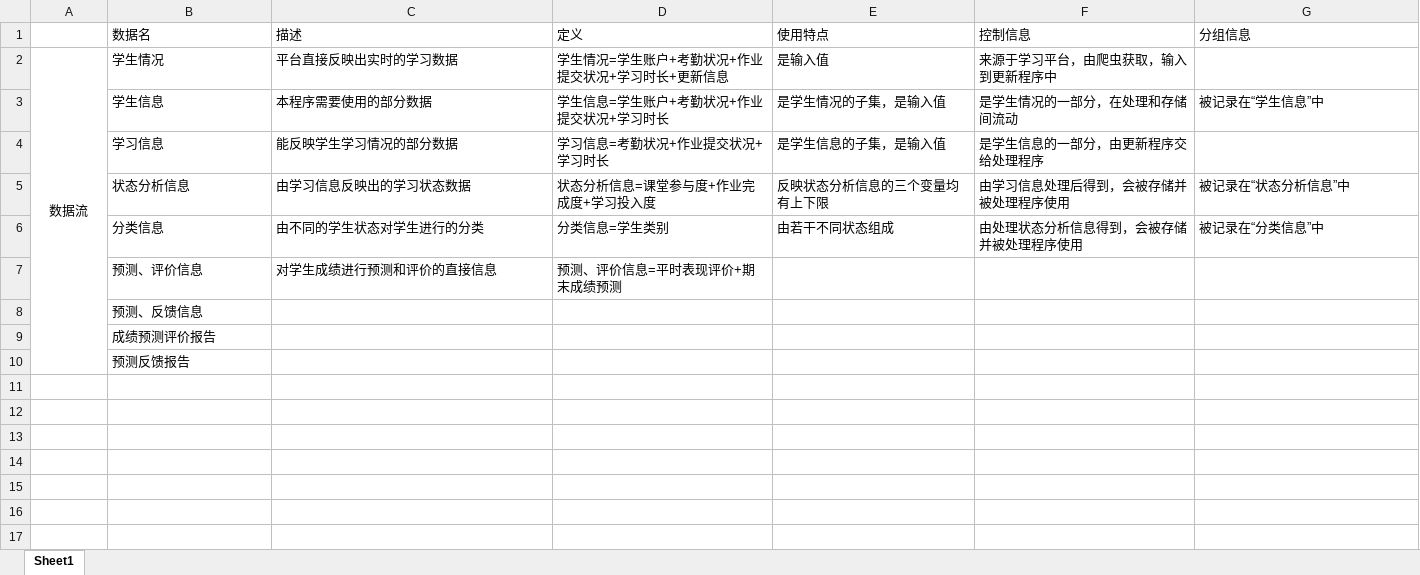
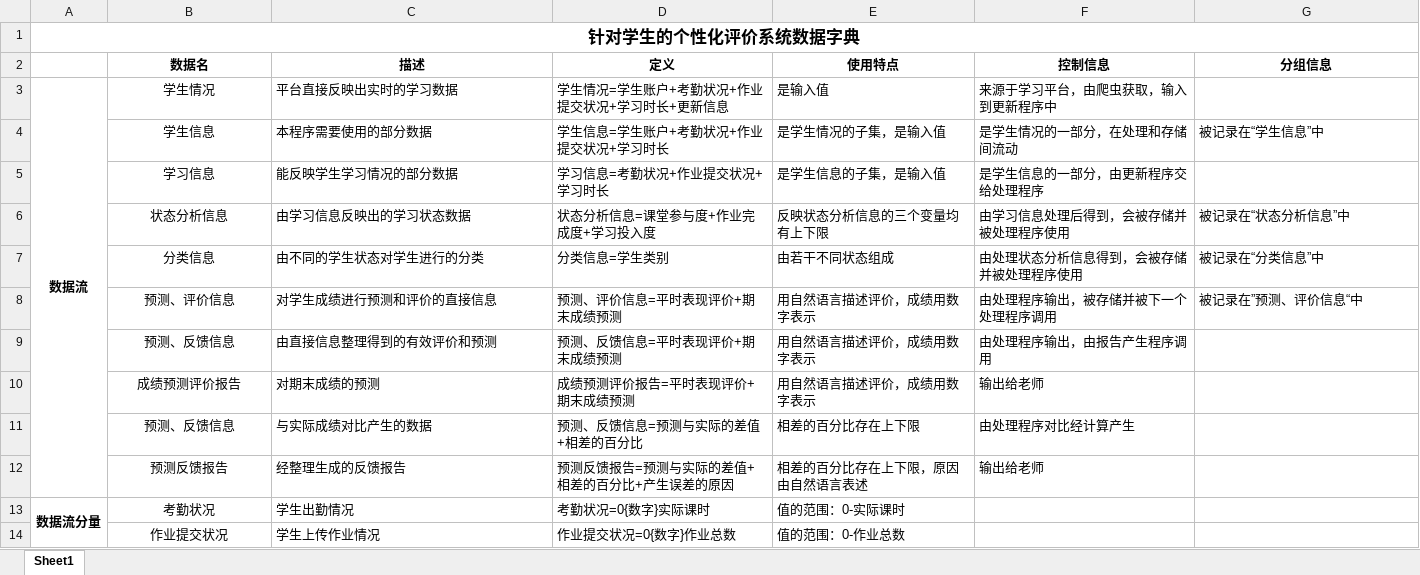
Before and after one commit to Tesseract-R/Personalized-Evaluation-System, an Excel workbook: 可研报告/数据字典.xlsx, sheet Sheet1, drawn as a sheet; only a part is shown; values as stored, in another font and other column widths than the file's, no borders; removed rows and columns are numbered as before the commit, all else as after; the diff covers the shown part only; the diff names each change by its address in the sheet, - before the commit and + after, or states it on an @@ line.

Commit message:
Add files via upload

```diff
--- a/可研报告/数据字典.xlsx (sheet Sheet1)
+++ b/可研报告/数据字典.xlsx (sheet Sheet1)
+row 1: 针对学生的个性化评价系统数据字典
@@ B2:G2 alignment: left → center, bold: off → on @@
-A3 bold: off
+A3 bold: on
-B3:B8 alignment: left
+B3:B8 alignment: center
-E8 (使用特点): (empty)
+E8 (使用特点): 用自然语言描述评价，成绩用数字表示
-F8 (控制信息): (empty)
+F8 (控制信息): 由处理程序输出，被存储并被下一个处理程序调用
-G8 (分组信息): (empty)
+G8 (分组信息): 被记录在”预测、评价信息“中
-row 8:  | 预测、反馈信息
-row 9:  | 成绩预测评价报告
-row 10:  | 预测反馈报告
+row 9:  | 预测、反馈信息 | 由直接信息整理得到的有效评价和预测 | 预测、反馈信息=平时表现评价+期末成绩预测 | 用自然语言描述评价，成绩用数字表示 | 由处理程序输出，由报告产生程序调用
+row 10:  | 成绩预测评价报告 | 对期末成绩的预测 | 成绩预测评价报告=平时表现评价+期末成绩预测 | 用自然语言描述评价，成绩用数字表示 | 输出给老师
+row 11:  | 预测、反馈信息 | 与实际成绩对比产生的数据 | 预测、反馈信息=预测与实际的差值+相差的百分比 | 相差的百分比存在上下限 | 由处理程序对比经计算产生
+row 12:  | 预测反馈报告 | 经整理生成的反馈报告 | 预测反馈报告=预测与实际的差值+相差的百分比+产生误差的原因 | 相差的百分比存在上下限，原因由自然语言表述 | 输出给老师
+row 13: 数据流分量 | 考勤状况 | 学生出勤情况 | 考勤状况=0{数字}实际课时 | 值的范围：0-实际课时
+row 14:  | 作业提交状况 | 学生上传作业情况 | 作业提交状况=0{数字}作业总数 | 值的范围：0-作业总数
```
Also changed, not shown: 16 added rows elsewhere in this sheet.
